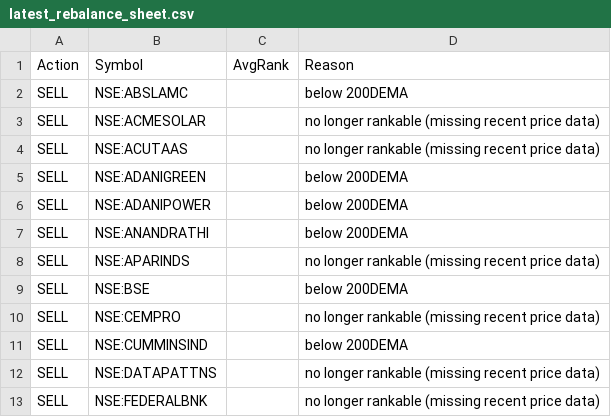
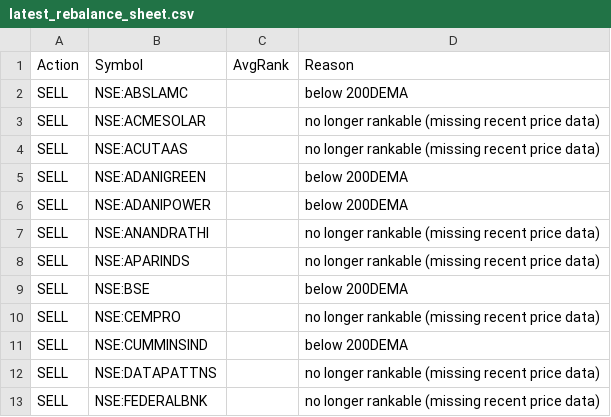
Before and after one commit to amitchoksi7747-debug/momentum-dashboard, a CSV file: data/processed/strategies/S2/latest_rebalance_sheet.csv, drawn as a sheet; only a part is shown.

```diff
--- a/data/processed/strategies/S2/latest_rebalance_sheet.csv
+++ b/data/processed/strategies/S2/latest_rebalance_sheet.csv
@@ -6,3 +6,3 @@ SELL,NSE:ADANIGREEN,,below 200DEMA
 SELL,NSE:ADANIPOWER,,below 200DEMA
-SELL,NSE:ANANDRATHI,,below 200DEMA
+SELL,NSE:ANANDRATHI,,no longer rankable (missing recent price data)
 SELL,NSE:APARINDS,,no longer rankable (missing recent price data)
```
Also changed, not shown: data/processed/strategies/S1/current_holdings.csv, data/processed/strategies/S2/drawdown.csv, 29 other files.
